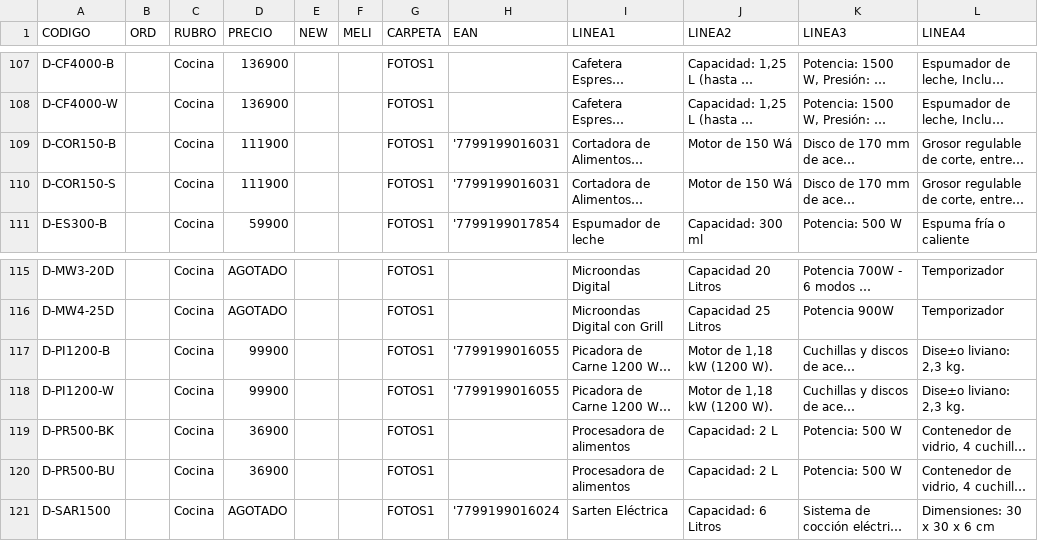
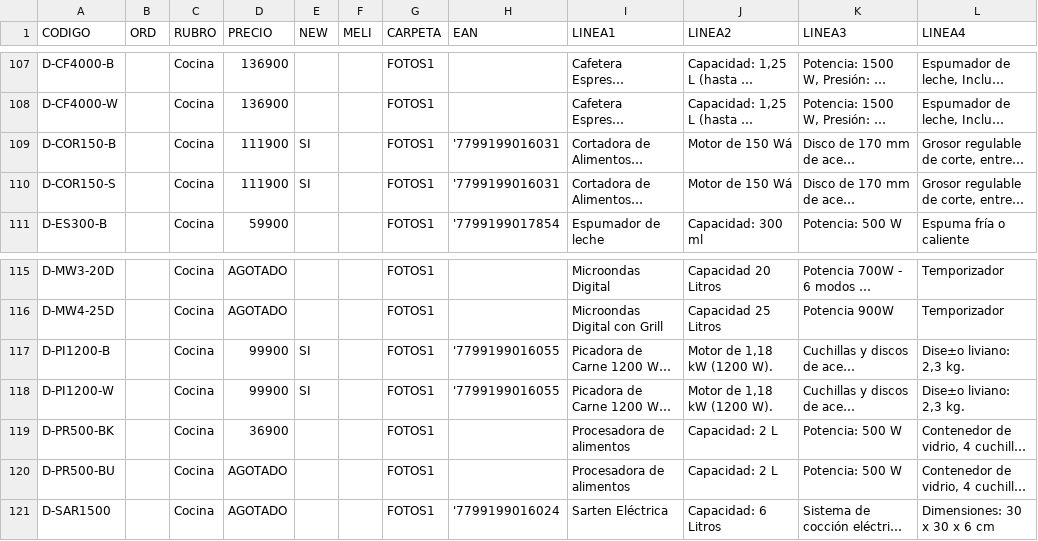
Before and after one commit to DaihatsuHub/CATALOGO-GENERAL, a CSV file: PRODUCTOS.csv, drawn as a sheet; only a part is shown, gaps mark what is left out; long unchanged cells end in …; the diff names each change by its address in the sheet, - before the commit and + after, or states it on an @@ line.

Commit message:
Add files via upload

```diff
--- a/PRODUCTOS.csv
+++ b/PRODUCTOS.csv
-E109:E110 (NEW): (empty)
+E109:E110 (NEW): SI
-E117:E118 (NEW): (empty)
+E117:E118 (NEW): SI
-D120 (PRECIO): 36900
+D120 (PRECIO): AGOTADO
```
